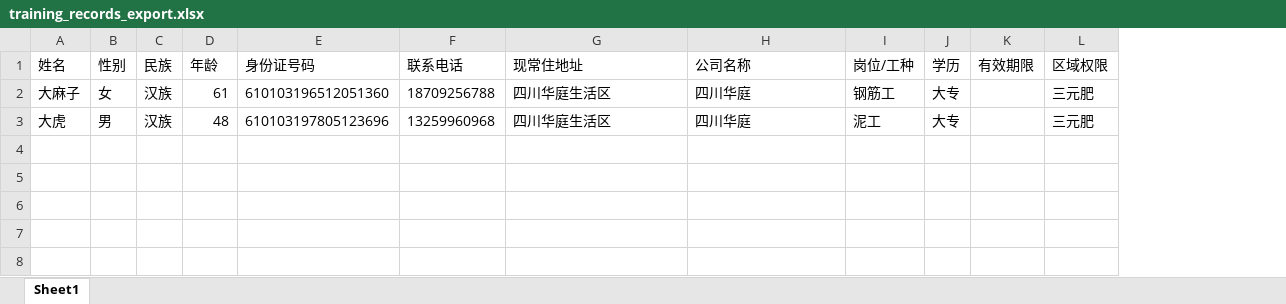
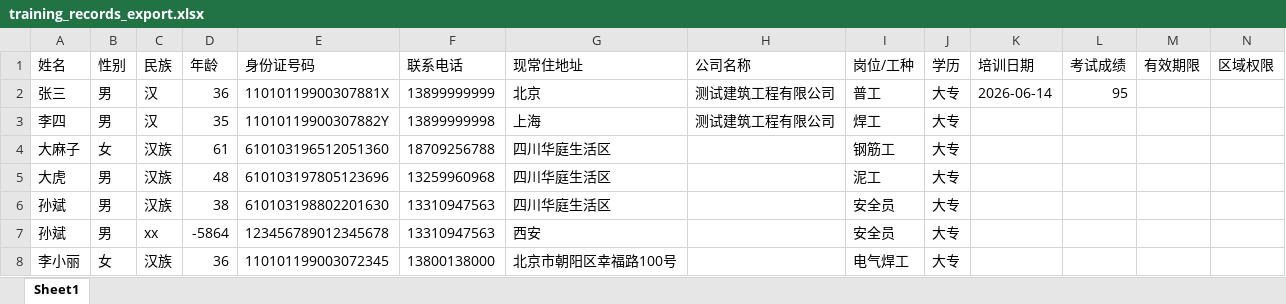
Before and after one commit to spencer-23-art/peixun, an Excel workbook: training_records_export.xlsx, sheet Sheet1, drawn as a sheet; only a part is shown; values as stored, in another font and other column widths than the file's, no borders; addresses are those after the commit; rows hold the shown columns only; the diff names each change by its address in the sheet, - before the commit and + after, or states it on an @@ line.

```diff
--- a/training_records_export.xlsx (sheet Sheet1)
+++ b/training_records_export.xlsx (sheet Sheet1)
+column K (培训日期), empty
+column L (考试成绩), empty
+row 2: 张三 | 男 | 汉 | 36 | 11010119900307881X | 13899999999 | 北京 | 测试建筑工程有限公司 | 普工 | 大专 | 2026-06-14 | 95
+row 3: 李四 | 男 | 汉 | 35 | 11010119900307882Y | 13899999998 | 上海 | 测试建筑工程有限公司 | 焊工 | 大专
-H4:H5 (公司名称): 四川华庭
+H4:H5 (公司名称): (empty)
-N4:N5 (区域权限): 三元肥
+N4:N5 (区域权限): (empty)
+row 6: 孙斌 | 男 | 汉族 | 38 | 610103198802201630 | 13310947563 | 四川华庭生活区 |  | 安全员 | 大专
+row 7: 孙斌 | 男 | xx | -5864 | 123456789012345678 | 13310947563 | 西安 |  | 安全员 | 大专
+row 8: 李小丽 | 女 | 汉族 | 36 | 110101199003072345 | 13800138000 | 北京市朝阳区幸福路100号 |  | 电气焊工 | 大专
```
Also changed, not shown: 06.03.xlsx, 1 other file.
